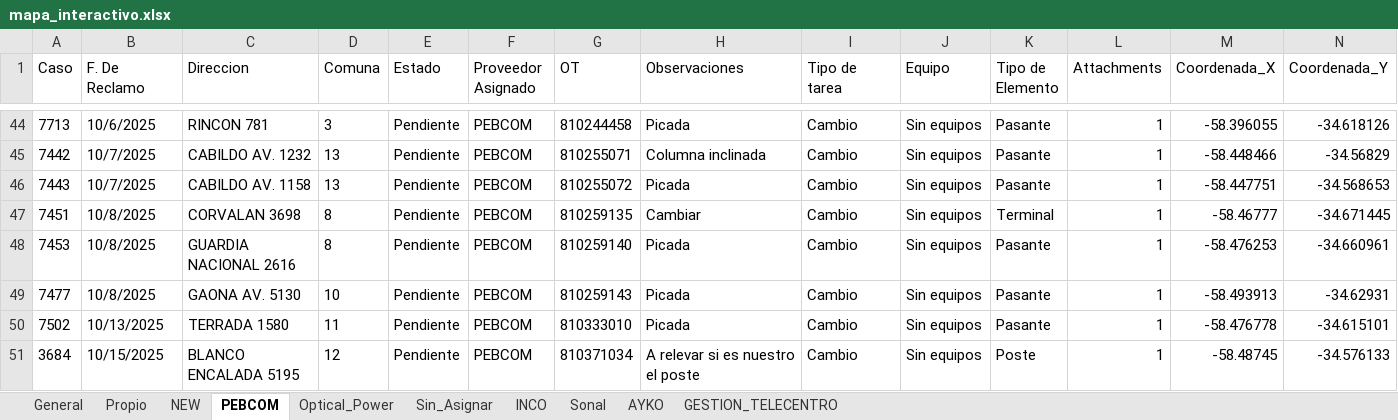
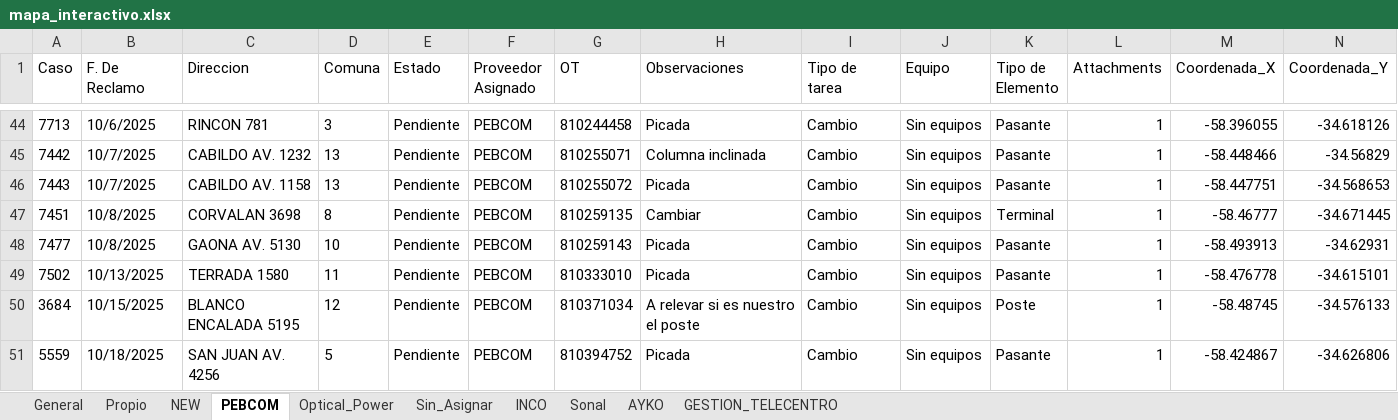
Before and after one commit to gestiondereclamosteco/pendientes_mantenimiento, an Excel workbook: mapa_interactivo.xlsx, sheet PEBCOM, drawn as a sheet; only a part is shown, gaps mark what is left out; the shorter side is filled out with more unchanged rows; values as stored, in another font and other column widths than the file's, no borders; rows hold the shown columns only; the diff names each change by its address in the sheet, - before the commit and + after, or states it on an @@ line.

```diff
--- a/mapa_interactivo.xlsx (sheet PEBCOM)
+++ b/mapa_interactivo.xlsx (sheet PEBCOM)
-row 48: 7453 | 10/8/2025 | GUARDIA NACIONAL 2616 | 8 | Pendiente | PEBCOM | 810259140 | Picada | Cambio | Sin equipos | Pasante | 1 | -58.476253 | -34.660961
```
Also changed, not shown: sheet NEW, sheet General, 1 other file.
